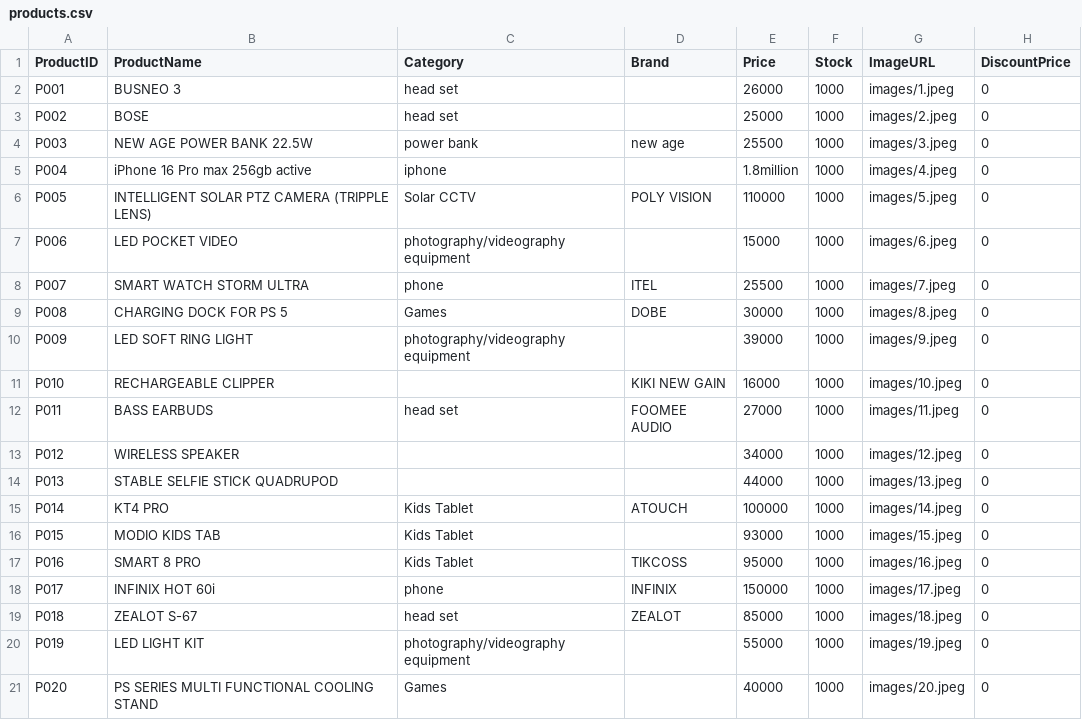
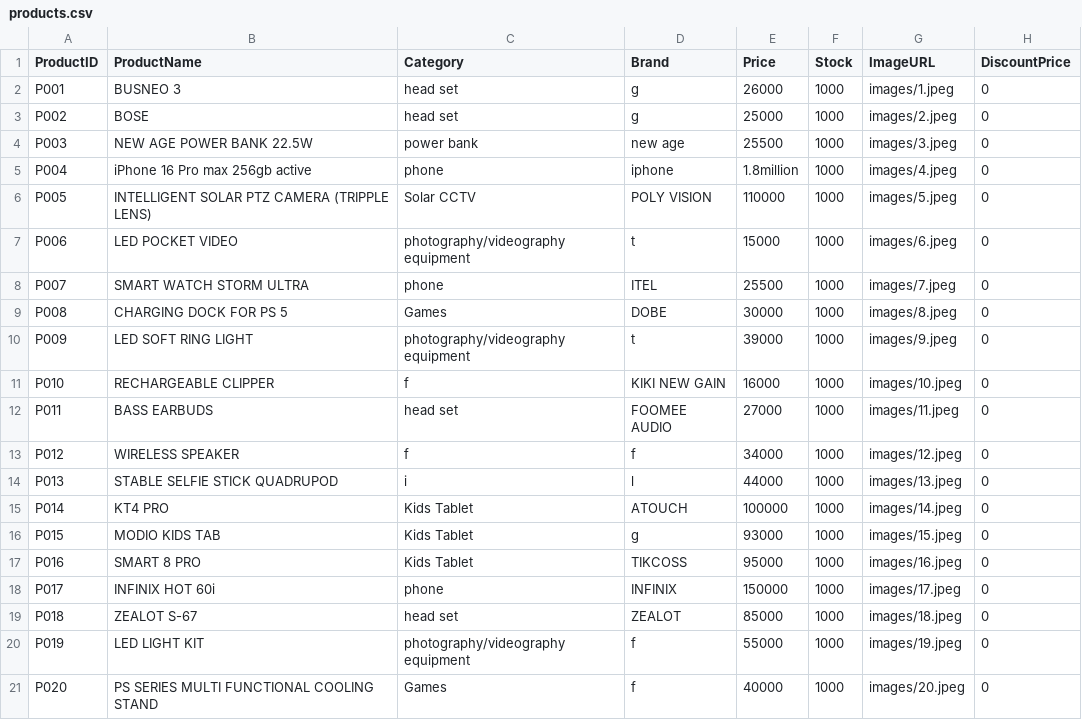
Before and after one commit to mystore19/PEREZGADGETS, a CSV file: products.csv, drawn as a sheet.

Commit message:
Update products.csv

```diff
--- a/products.csv
+++ b/products.csv
@@ -1,17 +1,17 @@
 ProductID,ProductName,Category,Brand,Price,Stock,ImageURL,DiscountPrice
-P001,BUSNEO 3,head set,,26000,1000,images/1.jpeg,0
-P002,BOSE,head set,,25000,1000,images/2.jpeg,0
+P001,BUSNEO 3,head set,g,26000,1000,images/1.jpeg,0
+P002,BOSE,head set,g,25000,1000,images/2.jpeg,0
 P003,NEW AGE POWER BANK 22.5W,power bank,new age,25500,1000,images/3.jpeg,0
-P004,iPhone 16 Pro max 256gb active,iphone,,1.8million,1000,images/4.jpeg,0
+P004,iPhone 16 Pro max 256gb active,phone,iphone,1.8million,1000,images/4.jpeg,0
 P005,INTELLIGENT SOLAR PTZ CAMERA (TRIPPLE LENS),Solar CCTV,POLY VISION,110000,1000,images/5.jpeg,0
-P006,LED POCKET VIDEO ,photography/videography equipment,,15000,1000,images/6.jpeg,0
+P006,LED POCKET VIDEO ,photography/videography equipment,t,15000,1000,images/6.jpeg,0
 P007,SMART WATCH STORM ULTRA,phone,ITEL,25500,1000,images/7.jpeg,0
 P008,CHARGING DOCK FOR PS 5,Games,DOBE,30000,1000,images/8.jpeg,0
-P009,LED SOFT RING LIGHT ,photography/videography equipment,,39000,1000,images/9.jpeg,0
-P010,RECHARGEABLE CLIPPER,,KIKI NEW GAIN,16000,1000,images/10.jpeg,0
+P009,LED SOFT RING LIGHT ,photography/videography equipment,t,39000,1000,images/9.jpeg,0
+P010,RECHARGEABLE CLIPPER,f,KIKI NEW GAIN,16000,1000,images/10.jpeg,0
 P011,BASS EARBUDS,head set,FOOMEE AUDIO,27000,1000,images/11.jpeg,0
-P012,WIRELESS SPEAKER,,,34000,1000,images/12.jpeg,0
-P013,STABLE SELFIE STICK QUADRUPOD,,,44000,1000,images/13.jpeg,0
+P012,WIRELESS SPEAKER,f,f,34000,1000,images/12.jpeg,0
+P013,STABLE SELFIE STICK QUADRUPOD,i,l,44000,1000,images/13.jpeg,0
 P014,KT4 PRO,Kids Tablet,ATOUCH,100000,1000,images/14.jpeg,0
-P015,MODIO KIDS TAB,Kids Tablet,,93000,1000,images/15.jpeg,0
+P015,MODIO KIDS TAB,Kids Tablet,g,93000,1000,images/15.jpeg,0
 P016,SMART 8 PRO,Kids Tablet,TIKCOSS,95000,1000,images/16.jpeg,0
@@ -19,3 +19,3 @@ P017,INFINIX HOT 60i ,phone,INFINIX,150000,1000,images/17.jpeg,0
 P018,ZEALOT S-67,head set,ZEALOT,85000,1000,images/18.jpeg,0
-P019,LED LIGHT KIT,photography/videography equipment,,55000,1000,images/19.jpeg,0
-P020,PS SERIES  MULTI FUNCTIONAL COOLING STAND,Games,,40000,1000,images/20.jpeg,0
+P019,LED LIGHT KIT,photography/videography equipment,f,55000,1000,images/19.jpeg,0
+P020,PS SERIES  MULTI FUNCTIONAL COOLING STAND,Games,f,40000,1000,images/20.jpeg,0
```
